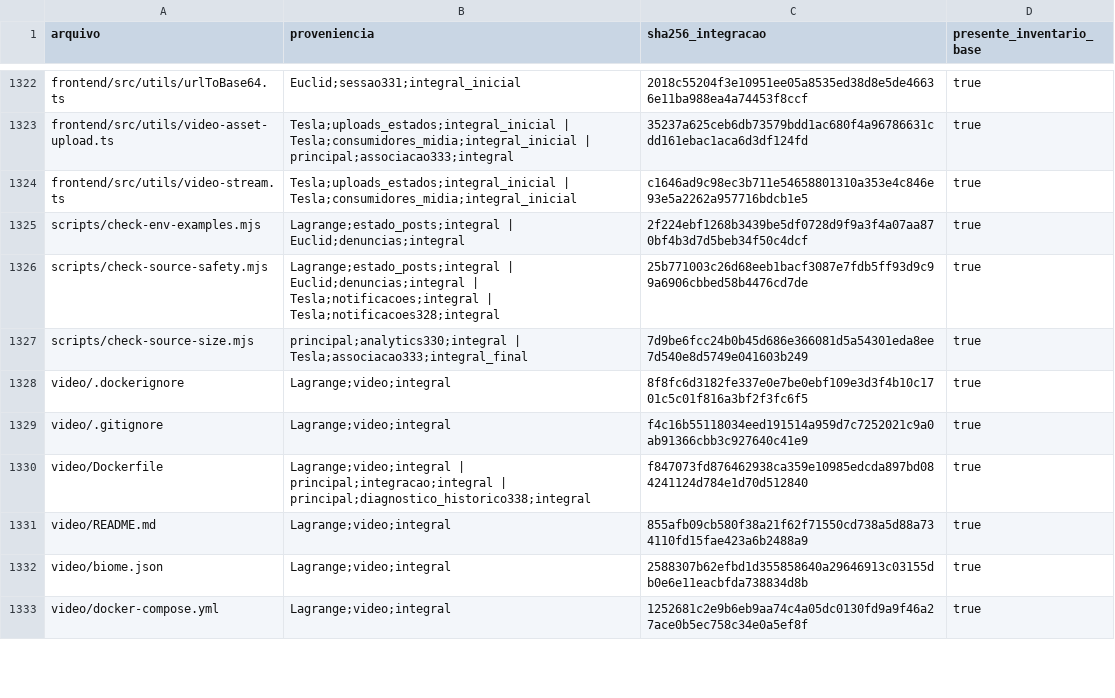
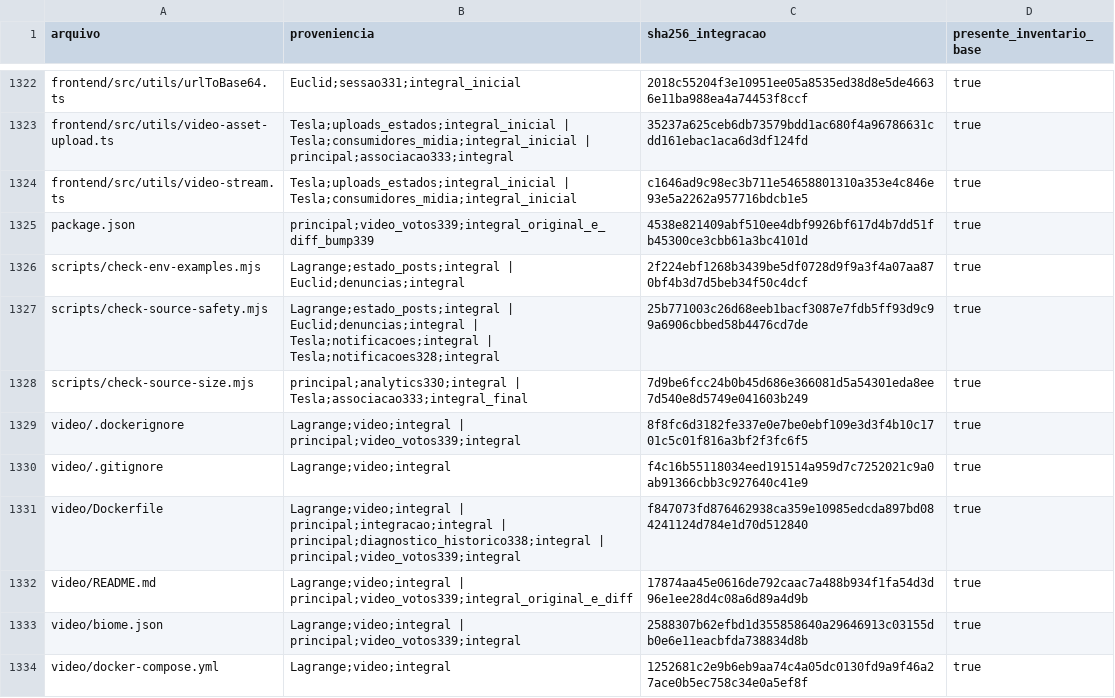
Before and after one commit to lectum-software/lectum-ecosystem, a TSV file: _product/AUDITORIA-2026-09-11-LEITURAS.tsv, drawn as a sheet; only a part is shown, gaps mark what is left out; the diff covers the shown part only.

Commit message:
fix(video): distinguir timeout e cobertura de testes

```diff
--- a/_product/AUDITORIA-2026-09-11-LEITURAS.tsv
+++ b/_product/AUDITORIA-2026-09-11-LEITURAS.tsv
@@ -1324,2 +1324,3 @@ frontend/src/utils/video-asset-upload.ts	Tesla;uploads_estados;integral_inicial
 frontend/src/utils/video-stream.ts	Tesla;uploads_estados;integral_inicial | Tesla;consumidores_midia;integral_inicial	c1646ad9c98ec3b711e54658801310a353e4c846e93e5a2262a957716bdcb1e5	true
+package.json	principal;video_votos339;integral_original_e_diff_bump339	4538e821409abf510ee4dbf9926bf617d4b7dd51fb45300ce3cbb61a3bc4101d	true
 scripts/check-env-examples.mjs	Lagrange;estado_posts;integral | Euclid;denuncias;integral	2f224ebf1268b3439be5df0728d9f9a3f4a07aa870bf4b3d7d5beb34f50c4dcf	true
@@ -1327,7 +1328,7 @@ scripts/check-source-safety.mjs	Lagrange;estado_posts;integral | Euclid;denuncia
 scripts/check-source-size.mjs	principal;analytics330;integral | Tesla;associacao333;integral_final	7d9be6fcc24b0b45d686e366081d5a54301eda8ee7d540e8d5749e041603b249	true
-video/.dockerignore	Lagrange;video;integral	8f8fc6d3182fe337e0e7be0ebf109e3d3f4b10c1701c5c01f816a3bf2f3fc6f5	true
+video/.dockerignore	Lagrange;video;integral | principal;video_votos339;integral	8f8fc6d3182fe337e0e7be0ebf109e3d3f4b10c1701c5c01f816a3bf2f3fc6f5	true
 video/.gitignore	Lagrange;video;integral	f4c16b55118034eed191514a959d7c7252021c9a0ab91366cbb3c927640c41e9	true
-video/Dockerfile	Lagrange;video;integral | principal;integracao;integral | principal;diagnostico_historico338;integral	f847073fd876462938ca359e10985edcda897bd084241124d784e1d70d512840	true
-video/README.md	Lagrange;video;integral	855afb09cb580f38a21f62f71550cd738a5d88a734110fd15fae423a6b2488a9	true
-video/biome.json	Lagrange;video;integral	2588307b62efbd1d355858640a29646913c03155db0e6e11eacbfda738834d8b	true
+video/Dockerfile	Lagrange;video;integral | principal;integracao;integral | principal;diagnostico_historico338;integral | principal;video_votos339;integral	f847073fd876462938ca359e10985edcda897bd084241124d784e1d70d512840	true
+video/README.md	Lagrange;video;integral | principal;video_votos339;integral_original_e_diff	17874aa45e0616de792caac7a488b934f1fa54d3d96e1ee28d4c08a6d89a4d9b	true
+video/biome.json	Lagrange;video;integral | principal;video_votos339;integral	2588307b62efbd1d355858640a29646913c03155db0e6e11eacbfda738834d8b	true
 video/docker-compose.yml	Lagrange;video;integral	1252681c2e9b6eb9aa74c4a05dc0130fd9a9f46a27ace0b5ec758c34e0a5ef8f	true
```
Also changed, not shown: 2 added rows and 33 edited cells elsewhere in this file, _product/AUDITORIA-2026-09-10-INVENTARIO.tsv, 16 other files.
